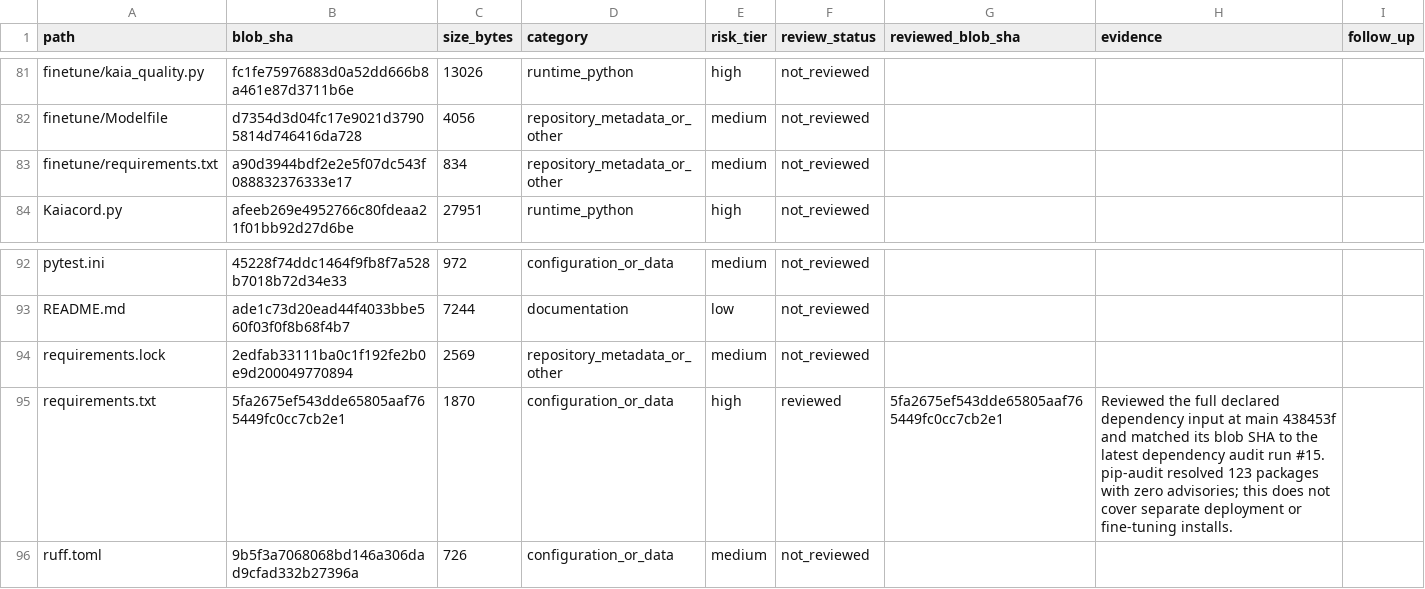
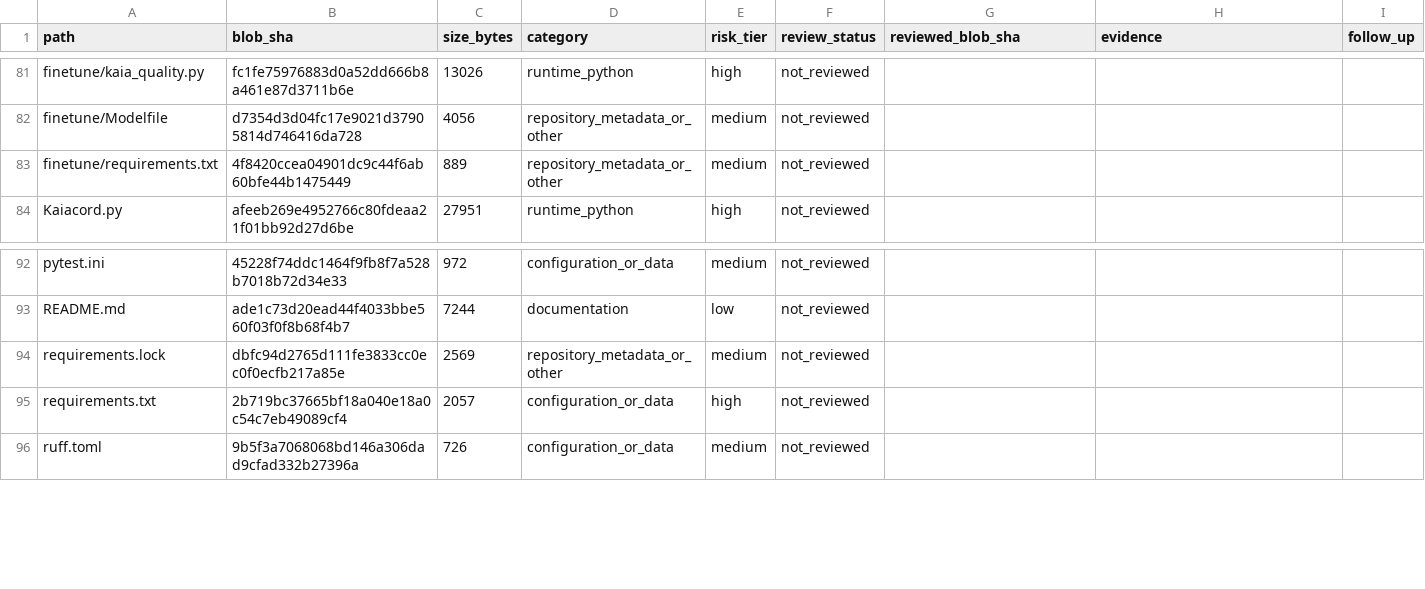
Before and after one commit to Ekco-S64QTN6/Kaiacord, a CSV file: docs/audits/repository-review-ledger.csv, drawn as a sheet; only a part is shown, gaps mark what is left out.

```diff
--- a/docs/audits/repository-review-ledger.csv
+++ b/docs/audits/repository-review-ledger.csv
@@ -82,3 +82,3 @@ finetune/kaia_quality.py,fc1fe75976883d0a52dd666b8a461e87d3711b6e,13026,runtime_
 finetune/Modelfile,d7354d3d04fc17e9021d37905814d746416da728,4056,repository_metadata_or_other,medium,not_reviewed,,,
-finetune/requirements.txt,a90d3944bdf2e2e5f07dc543f088832376333e17,834,repository_metadata_or_other,medium,not_reviewed,,,
+finetune/requirements.txt,4f8420ccea04901dc9c44f6ab60bfe44b1475449,889,repository_metadata_or_other,medium,not_reviewed,,,
 Kaiacord.py,afeeb269e4952766c80fdeaa21f01bb92d27d6be,27951,runtime_python,high,not_reviewed,,,
@@ -93,4 +93,4 @@ pytest.ini,45228f74ddc1464f9fb8f7a528b7018b72d34e33,972,configuration_or_data,me
 README.md,ade1c73d20ead44f4033bbe560f03f0f8b68f4b7,7244,documentation,low,not_reviewed,,,
-requirements.lock,2edfab33111ba0c1f192fe2b0e9d200049770894,2569,repository_metadata_or_other,medium,not_reviewed,,,
-requirements.txt,5fa2675ef543dde65805aaf765449fc0cc7cb2e1,1870,configuration_or_data,high,reviewed,5fa2675ef543dde65805aaf765449fc0cc7cb2e1,Reviewed the full declared dependency input at main 438453f and matched its blob SHA to the latest dependency audit run #15. pip-audit resolved 123 packages with zero advisories; this does not cover separate deployment or fine-tuning installs.,
+requirements.lock,dbfc94d2765d111fe3833cc0ec0f0ecfb217a85e,2569,repository_metadata_or_other,medium,not_reviewed,,,
+requirements.txt,2b719bc37665bf18a040e18a0c54c7eb49089cf4,2057,configuration_or_data,high,not_reviewed,,,
 ruff.toml,9b5f3a7068068bd146a306dad9cfad332b27396a,726,configuration_or_data,medium,not_reviewed,,,
```
Also changed, not shown: 3 other files.
